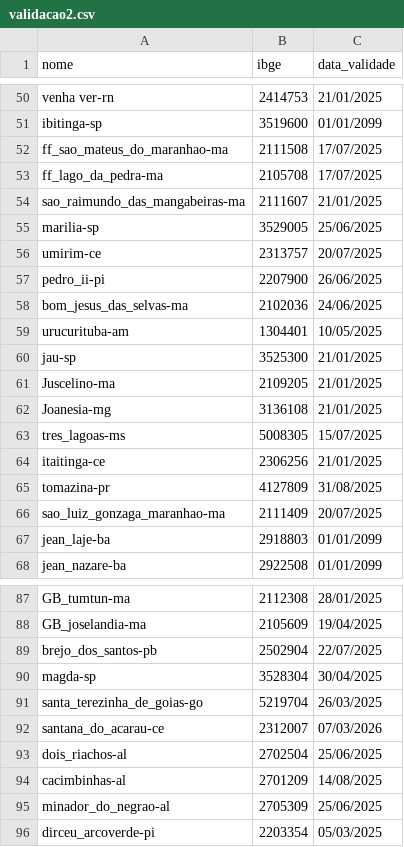
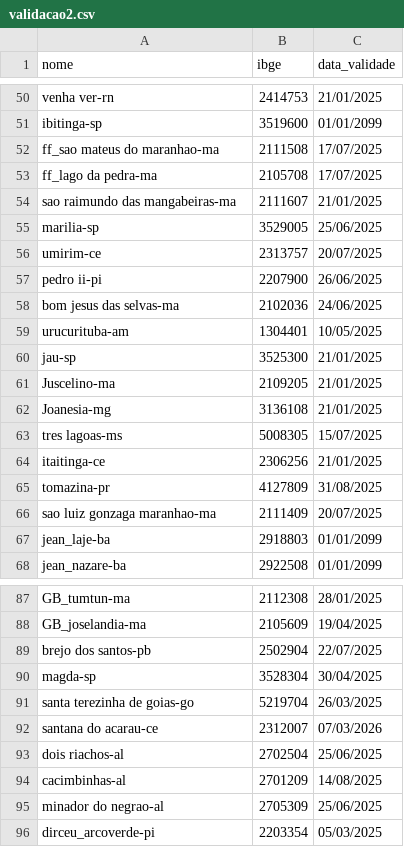
Before and after one commit to mcafao/validacao, a CSV file: validacao2.csv, drawn as a sheet; only a part is shown, gaps mark what is left out; the diff covers the shown part only.

```diff
--- a/validacao2.csv
+++ b/validacao2.csv
@@ -51,9 +51,9 @@ venha ver-rn;2414753;21/01/2025
 ibitinga-sp;3519600;01/01/2099
-ff_sao_mateus_do_maranhao-ma;2111508;17/07/2025
-ff_lago_da_pedra-ma;2105708;17/07/2025
-sao_raimundo_das_mangabeiras-ma;2111607;21/01/2025
+ff_sao mateus do maranhao-ma;2111508;17/07/2025
+ff_lago da pedra-ma;2105708;17/07/2025
+sao raimundo das mangabeiras-ma;2111607;21/01/2025
 marilia-sp;3529005;25/06/2025
 umirim-ce;2313757;20/07/2025
-pedro_ii-pi;2207900;26/06/2025
-bom_jesus_das_selvas-ma;2102036;24/06/2025
+pedro ii-pi;2207900;26/06/2025
+bom jesus das selvas-ma;2102036;24/06/2025
 urucurituba-am;1304401;10/05/2025
@@ -62,6 +62,6 @@ Juscelino-ma;2109205;21/01/2025
 Joanesia-mg;3136108;21/01/2025
-tres_lagoas-ms;5008305;15/07/2025
+tres lagoas-ms;5008305;15/07/2025
 itaitinga-ce;2306256;21/01/2025
 tomazina-pr;4127809;31/08/2025
-sao_luiz_gonzaga_maranhao-ma;2111409;20/07/2025
+sao luiz gonzaga maranhao-ma;2111409;20/07/2025
 jean_laje-ba;2918803;01/01/2099
@@ -88,9 +88,9 @@ GB_tumtun-ma;2112308;28/01/2025
 GB_joselandia-ma;2105609;19/04/2025
-brejo_dos_santos-pb;2502904;22/07/2025
+brejo dos santos-pb;2502904;22/07/2025
 magda-sp;3528304;30/04/2025
-santa_terezinha_de_goias-go;5219704;26/03/2025
-santana_do_acarau-ce;2312007;07/03/2026
-dois_riachos-al;2702504;25/06/2025
+santa terezinha de goias-go;5219704;26/03/2025
+santana do acarau-ce;2312007;07/03/2026
+dois riachos-al;2702504;25/06/2025
 cacimbinhas-al;2701209;14/08/2025
-minador_do_negrao-al;2705309;25/06/2025
+minador do negrao-al;2705309;25/06/2025
 dirceu_arcoverde-pi;2203354;05/03/2025
```
Also changed, not shown: 6 edited cells elsewhere in this file.
